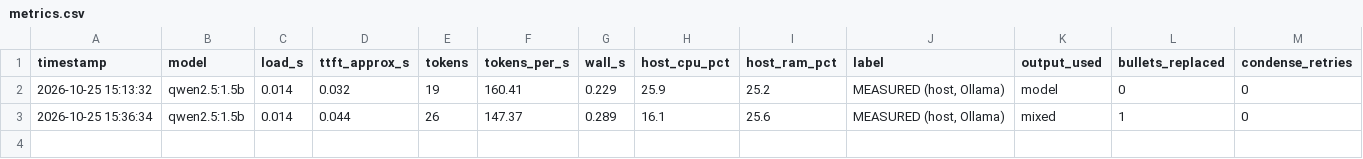
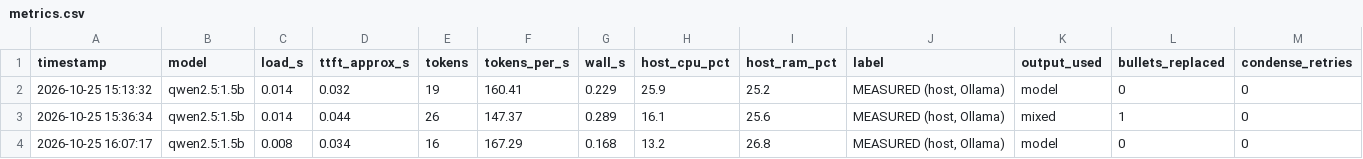
Before and after one commit to geoffreysugs/recallplug, a CSV file: bench/metrics.csv, drawn as a sheet; only a part is shown; rows hold the shown columns only; the diff names each change by its address in the sheet, - before the commit and + after, or states it on an @@ line.

Commit message:
Add benchmark runs

```diff
--- a/bench/metrics.csv
+++ b/bench/metrics.csv
+row 4: 2026-10-25 16:07:17 | qwen2.5:1.5b | 0.008 | 0.034 | 16 | 167.29 | 0.168 | 13.2 | 26.8 | MEASURED (host, Ollama) | model | 0 | 0
```
